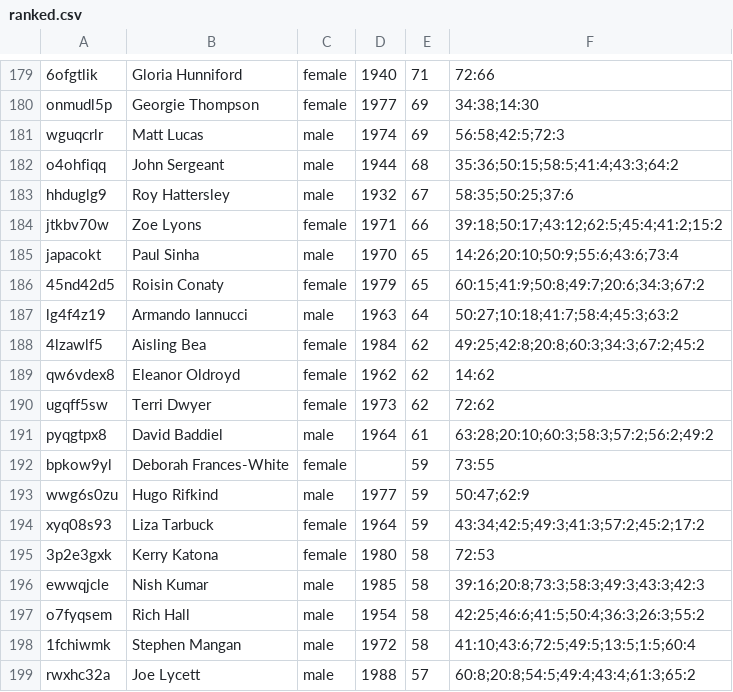
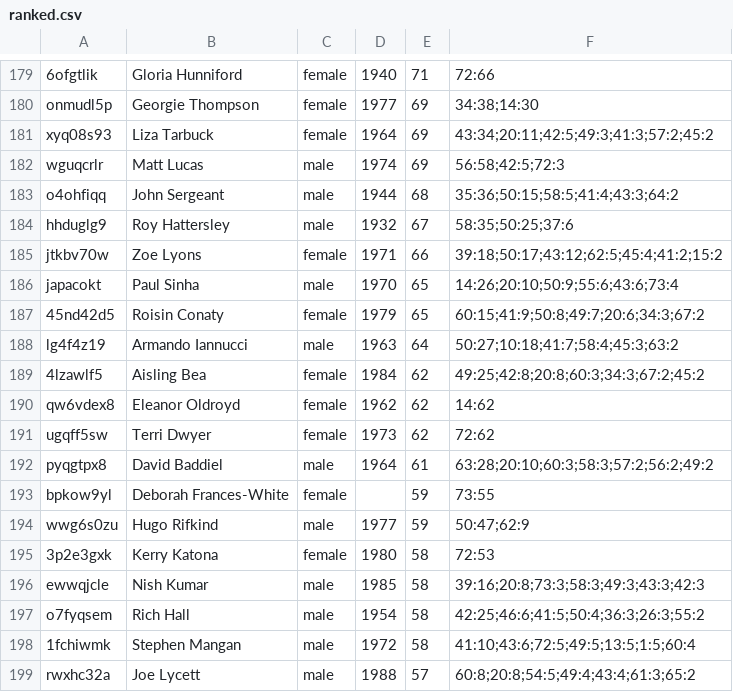
Before and after one commit to slowe/panelshows, a CSV file: people/ranked.csv, drawn as a sheet; only a part is shown, gaps mark what is left out; removed rows and columns are numbered as before the commit, all else as after; the diff names each change by its address in the sheet, - before the commit and + after, or states it on an @@ line.

```diff
--- a/people/ranked.csv
+++ b/people/ranked.csv
+row 181: xyq08s93 | Liza Tarbuck | female | 1964 | 69 | 43:34;20:11;42:5;49:3;41:3;57:2;45:2
-row 194: xyq08s93 | Liza Tarbuck | female | 1964 | 59 | 43:34;42:5;49:3;41:3;57:2;45:2;17:2
```
Also changed, not shown: people/ranked-l.csv, people/ranked-t.csv, 15 other files.
